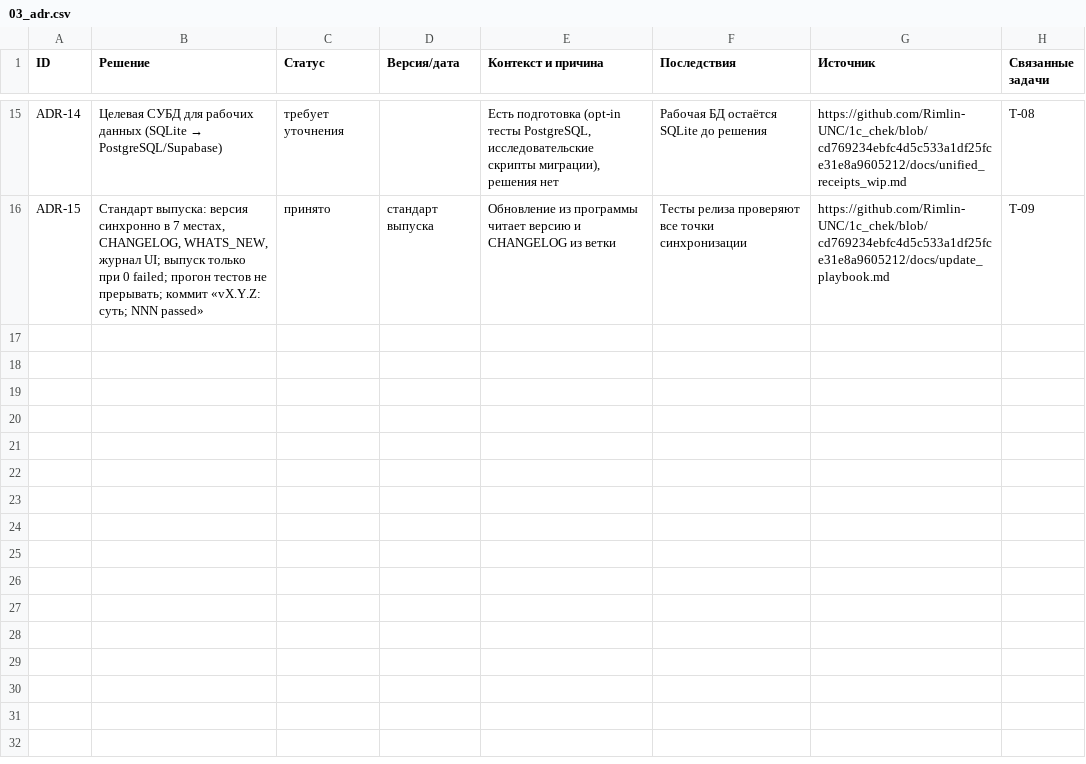
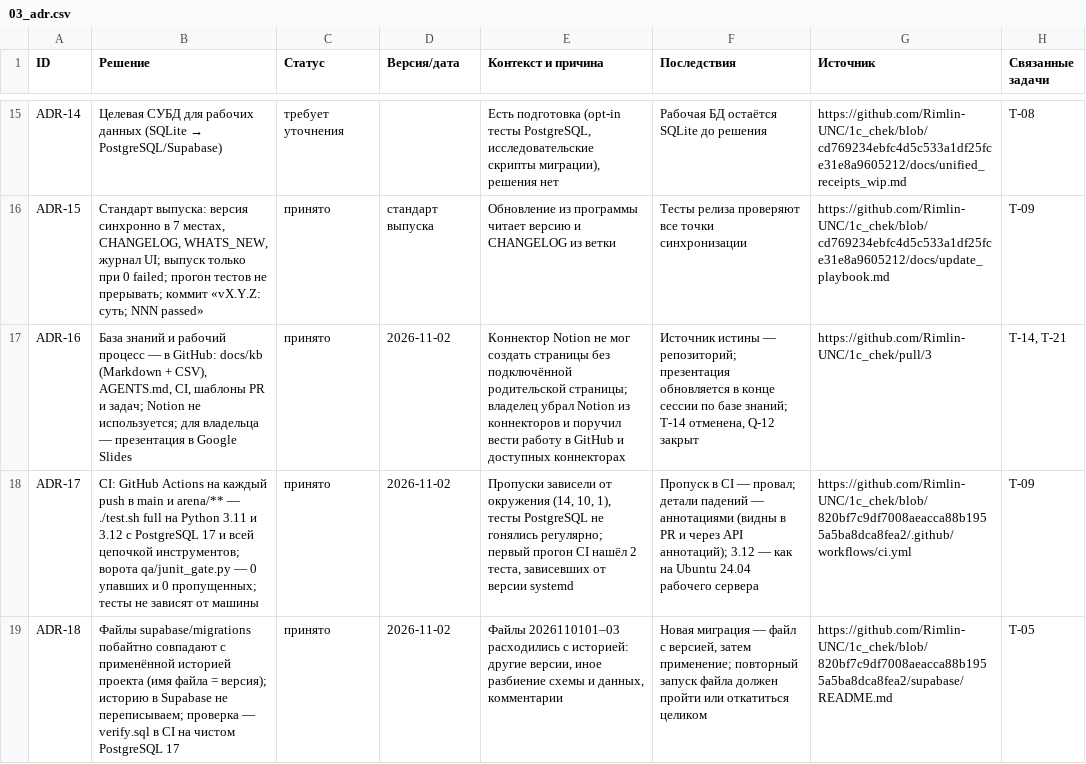
Before and after one commit to Rimlin-UNC/1c_chek, a CSV file: docs/kb/03_adr.csv, drawn as a sheet; only a part is shown, gaps mark what is left out; the diff names each change by its address in the sheet, - before the commit and + after, or states it on an @@ line.

Commit message:
docs/kb: knowledge base in GitHub (ADR-16), CI recorded (ADR-17), Supabase migrations and security review; gate notice with totals
- Notion is not used (owner's decision): T-14 cancelled, Q-12 closed,
  hub/overview/algorithm updated; owner deck in Google Slides linked (T-21).
- CI: runbook section (triggers, matrix, gate, reading results via the
  annotations API), first green run 41402055601 on 820bf7c: 4555 passed,
  0 failed, 0 skipped on Python 3.11 and 3.12. T-09 done, Q-07/Q-13 closed.
- Supabase: migration files = applied history (T-05 done, Q-09 closed,
  ADR-18); read-only security review (T-11 done): no critical findings;
  owner decisions in issue #18 (T-22, Q-10, Q-11, new Q-15).
- README refresh recorded (T-12 done). Journal entry for this session.
- qa/junit_gate.py: run totals as a ::notice annotation (visible via API).

Co-authored-by: arena-agent <297053741+arena-agent@users.noreply.github.com>

```diff
--- a/docs/kb/03_adr.csv
+++ b/docs/kb/03_adr.csv
+row 17: ADR-16 | База знаний и рабочий процесс — в GitHub: docs/kb (Markdown + CSV), AGENTS.md, CI, шаблоны PR и задач; Notion не используется; для владельца — презентация в Google Slides | принято | 2026-11-02 | Коннектор Notion не мог создать страницы без подключённой родительской страницы; владелец убрал Notion из коннекторов и поручил вести работу в GitHub и доступных коннекторах | Источник истины — репозиторий; презентация обновляется в конце сессии по базе знаний; T-14 отменена, Q-12 закрыт | https://github.com/Rimlin-UNC/1c_chek/pull/3 | T-14, T-21
+row 18: ADR-17 | CI: GitHub Actions на каждый push в main и arena/** — ./test.sh full на Python 3.11 и 3.12 с PostgreSQL 17 и всей цепочкой инструментов; ворота qa/junit_gate.py — 0 упавших и 0 пропущенных; тесты не зависят от машины | принято | 2026-11-02 | Пропуски зависели от окружения (14, 10, 1), тесты PostgreSQL не гонялись регулярно; первый прогон CI нашёл 2 теста, зависевших от версии systemd | Пропуск в CI — провал; детали падений — аннотациями (видны в PR и через API аннотаций); 3.12 — как на Ubuntu 24.04 рабочего сервера | https://github.com/Rimlin-UNC/1c_chek/blob/820bf7c9df7008aeacca88b1955a5ba8dca8fea2/.github/workflows/ci.yml | T-09
+row 19: ADR-18 | Файлы supabase/migrations побайтно совпадают с применённой историей проекта (имя файла = версия); историю в Supabase не переписываем; проверка — verify.sql в CI на чистом PostgreSQL 17 | принято | 2026-11-02 | Файлы 2026110101–03 расходились с историей: другие версии, иное разбиение схемы и данных, комментарии | Новая миграция — файл с версией, затем применение; повторный запуск файла должен пройти или откатиться целиком | https://github.com/Rimlin-UNC/1c_chek/blob/820bf7c9df7008aeacca88b1955a5ba8dca8fea2/supabase/README.md | T-05
```
Also changed, not shown: docs/kb/02_roadmap.csv, docs/kb/06_open_questions.csv, 11 other files.
